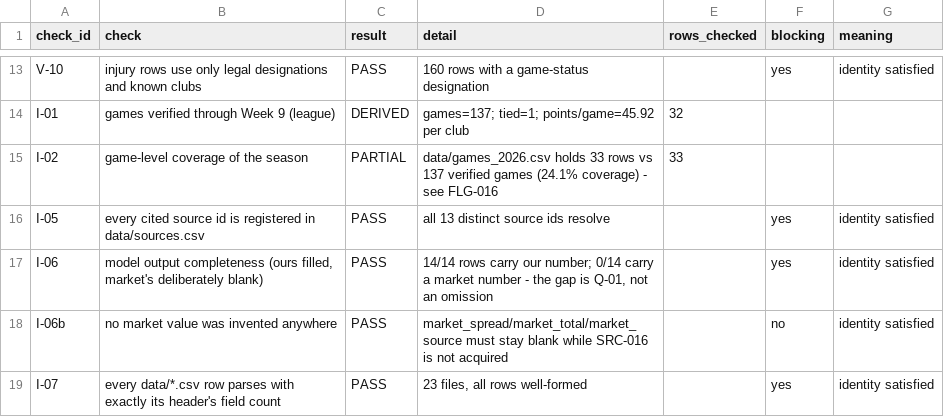
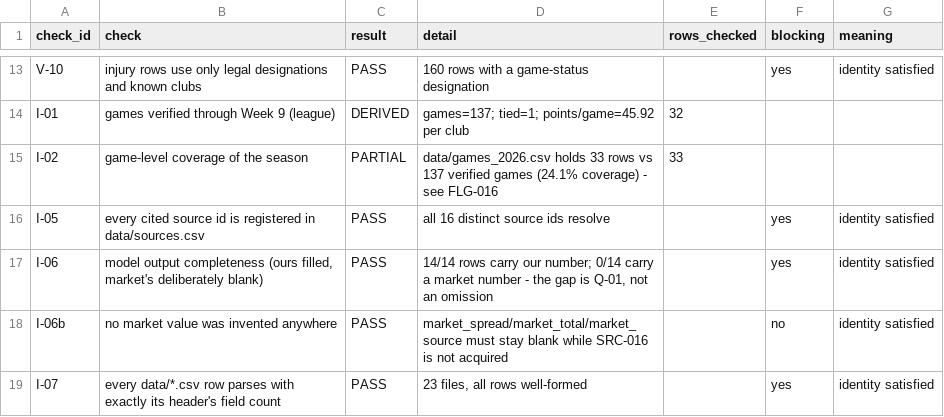
Before and after one commit to sassnarep3-star/FL3, a CSV file: board/data/verification_report.csv, drawn as a sheet; only a part is shown, gaps mark what is left out.

```diff
--- a/board/data/verification_report.csv
+++ b/board/data/verification_report.csv
@@ -15,3 +15,3 @@ I-01,games verified through Week 9 (league),DERIVED,games=137; tied=1; points/ga
 I-02,game-level coverage of the season,PARTIAL,data/games_2026.csv holds 33 rows vs 137 verified games (24.1% coverage) - see FLG-016,33,,
-I-05,every cited source id is registered in data/sources.csv,PASS,all 13 distinct source ids resolve,,yes,identity satisfied
+I-05,every cited source id is registered in data/sources.csv,PASS,all 16 distinct source ids resolve,,yes,identity satisfied
 I-06,"model output completeness (ours filled, market's deliberately blank)",PASS,"14/14 rows carry our number; 0/14 carry a market number - the gap is Q-01, not an omission",,yes,identity satisfied
```
Also changed, not shown: board/data/requirements_readiness.csv, board/data/sources.csv, 57 other files.
